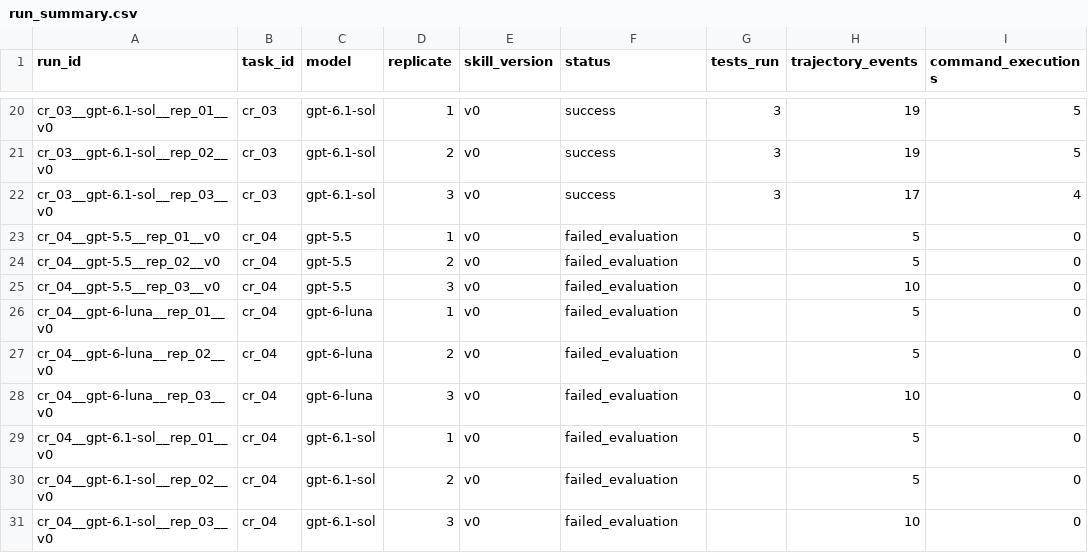
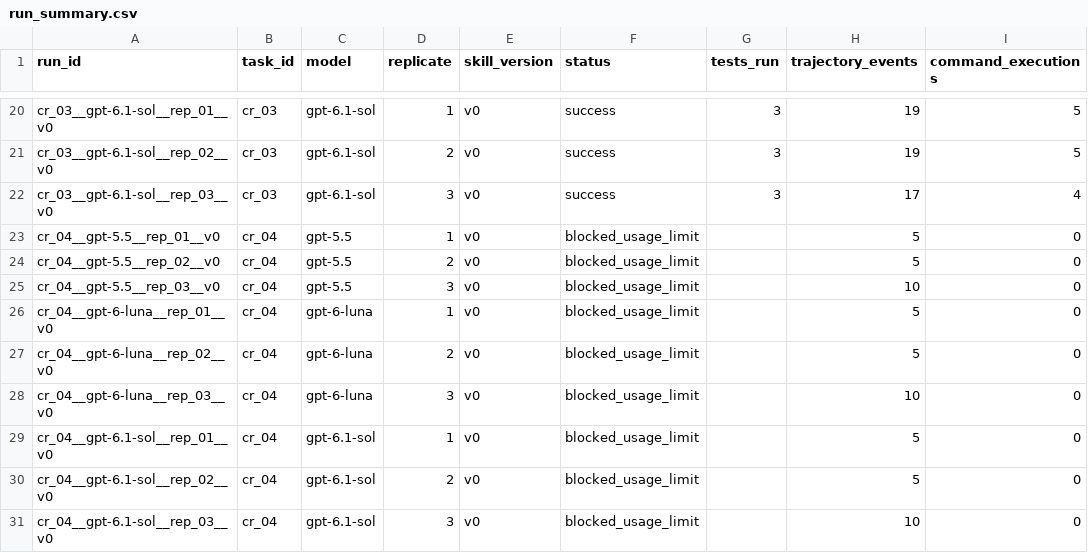
Before and after one commit to 77chenchen/cross-model-analysis-and-optimization-of-agent-skills, a CSV file: data/results/run_summary.csv, drawn as a sheet; only a part is shown, gaps mark what is left out.

```diff
--- a/data/results/run_summary.csv
+++ b/data/results/run_summary.csv
@@ -22,10 +22,10 @@ cr_03__gpt-6.1-sol__rep_02__v0,cr_03,gpt-6.1-sol,2,v0,success,3,19,5
 cr_03__gpt-6.1-sol__rep_03__v0,cr_03,gpt-6.1-sol,3,v0,success,3,17,4
-cr_04__gpt-5.5__rep_01__v0,cr_04,gpt-5.5,1,v0,failed_evaluation,,5,0
-cr_04__gpt-5.5__rep_02__v0,cr_04,gpt-5.5,2,v0,failed_evaluation,,5,0
-cr_04__gpt-5.5__rep_03__v0,cr_04,gpt-5.5,3,v0,failed_evaluation,,10,0
-cr_04__gpt-6-luna__rep_01__v0,cr_04,gpt-6-luna,1,v0,failed_evaluation,,5,0
-cr_04__gpt-6-luna__rep_02__v0,cr_04,gpt-6-luna,2,v0,failed_evaluation,,5,0
-cr_04__gpt-6-luna__rep_03__v0,cr_04,gpt-6-luna,3,v0,failed_evaluation,,10,0
-cr_04__gpt-6.1-sol__rep_01__v0,cr_04,gpt-6.1-sol,1,v0,failed_evaluation,,5,0
-cr_04__gpt-6.1-sol__rep_02__v0,cr_04,gpt-6.1-sol,2,v0,failed_evaluation,,5,0
-cr_04__gpt-6.1-sol__rep_03__v0,cr_04,gpt-6.1-sol,3,v0,failed_evaluation,,10,0
+cr_04__gpt-5.5__rep_01__v0,cr_04,gpt-5.5,1,v0,blocked_usage_limit,,5,0
+cr_04__gpt-5.5__rep_02__v0,cr_04,gpt-5.5,2,v0,blocked_usage_limit,,5,0
+cr_04__gpt-5.5__rep_03__v0,cr_04,gpt-5.5,3,v0,blocked_usage_limit,,10,0
+cr_04__gpt-6-luna__rep_01__v0,cr_04,gpt-6-luna,1,v0,blocked_usage_limit,,5,0
+cr_04__gpt-6-luna__rep_02__v0,cr_04,gpt-6-luna,2,v0,blocked_usage_limit,,5,0
+cr_04__gpt-6-luna__rep_03__v0,cr_04,gpt-6-luna,3,v0,blocked_usage_limit,,10,0
+cr_04__gpt-6.1-sol__rep_01__v0,cr_04,gpt-6.1-sol,1,v0,blocked_usage_limit,,5,0
+cr_04__gpt-6.1-sol__rep_02__v0,cr_04,gpt-6.1-sol,2,v0,blocked_usage_limit,,5,0
+cr_04__gpt-6.1-sol__rep_03__v0,cr_04,gpt-6.1-sol,3,v0,blocked_usage_limit,,10,0
```
Also changed, not shown: 1 other file.
